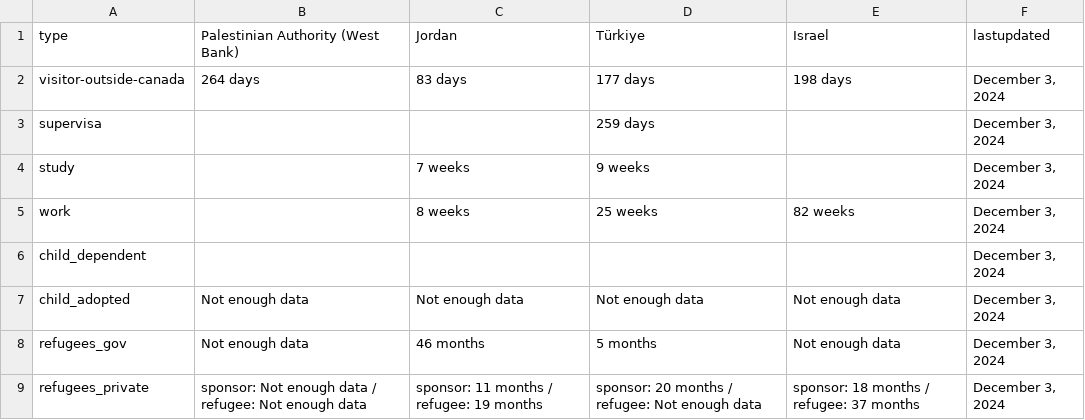
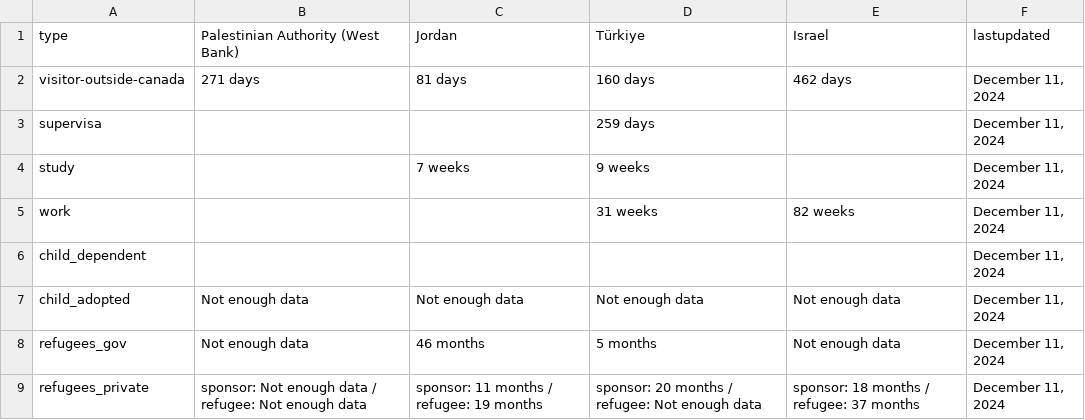
Before and after one commit to suhaibmujahid/cic-processing-times, a CSV file: formatted-selected-countries-data-ptime-en.csv, drawn as a sheet.

Commit message:
Flat: latest data (2024-12-12T00:30:24.071Z) {   "date": "2024-12-12T00:30:24.071Z",   "files": [     {       "name": "data-ptime-en.csv",       "deltaBytes": 50,       "source": "https://www.canada.ca/content/dam/ircc/documents/json/data-ptime-en.json"     },     {       "name": "data-ptime-en.json",       "deltaBytes": 50,       "source": "https://www.canada.ca/content/dam/ircc/documents/json/data-ptime-en.json"     },     {       "name": "formatted-data-ptime-en.csv",       "deltaBytes": -6,       "source": "https://www.canada.ca/content/dam/ircc/documents/json/data-ptime-en.json"     },     {       "name": "formatted-selected-countries-data-ptime-en.csv",       "deltaBytes": 1,       "source": "https://www.canada.ca/content/dam/ircc/documents/json/data-ptime-en.json"     },     {       "name": "data-ptime-non-country-en.csv",       "deltaBytes": 2,       "source": "https://www.canada.ca/content/dam/ircc/documents/json/data-ptime-non-country-en.json"     },     {       "name": "data-ptime-non-country-en.json",       "deltaBytes": 1,       "source": "https://www.canada.ca/content/dam/ircc/documents/json/data-ptime-non-country-en.json"     }   ] }

```diff
--- a/formatted-selected-countries-data-ptime-en.csv
+++ b/formatted-selected-countries-data-ptime-en.csv
@@ -1,9 +1,9 @@
 type,Palestinian Authority (West Bank),Jordan,Türkiye,Israel,lastupdated
-visitor-outside-canada,264 days,83 days,177 days,198 days,"December 3, 2024"
-supervisa,,,259 days,,"December 3, 2024"
-study,,7 weeks,9 weeks,,"December 3, 2024"
-work,,8 weeks,25 weeks,82 weeks,"December 3, 2024"
-child_dependent,,,,,"December 3, 2024"
-child_adopted,Not enough data,Not enough data,Not enough data,Not enough data,"December 3, 2024"
-refugees_gov,Not enough data,46 months,5 months,Not enough data,"December 3, 2024"
-refugees_private,sponsor: Not enough data / refugee: Not enough data,sponsor: 11 months / refugee: 19 months,sponsor: 20 months / refugee: Not enough data,sponsor: 18 months / refugee: 37 months,"December 3, 2024"
+visitor-outside-canada,271 days,81 days,160 days,462 days,"December 11, 2024"
+supervisa,,,259 days,,"December 11, 2024"
+study,,7 weeks,9 weeks,,"December 11, 2024"
+work,,,31 weeks,82 weeks,"December 11, 2024"
+child_dependent,,,,,"December 11, 2024"
+child_adopted,Not enough data,Not enough data,Not enough data,Not enough data,"December 11, 2024"
+refugees_gov,Not enough data,46 months,5 months,Not enough data,"December 11, 2024"
+refugees_private,sponsor: Not enough data / refugee: Not enough data,sponsor: 11 months / refugee: 19 months,sponsor: 20 months / refugee: Not enough data,sponsor: 18 months / refugee: 37 months,"December 11, 2024"
```
Also changed, not shown: data-ptime-en.csv, data-ptime-non-country-en.csv, 3 other files.
